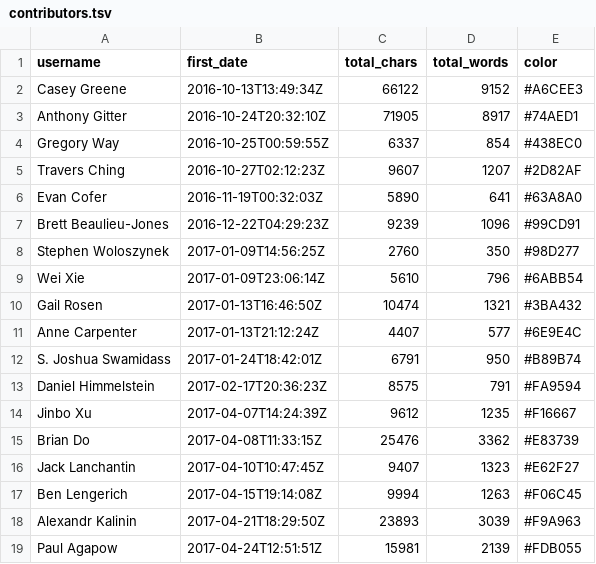
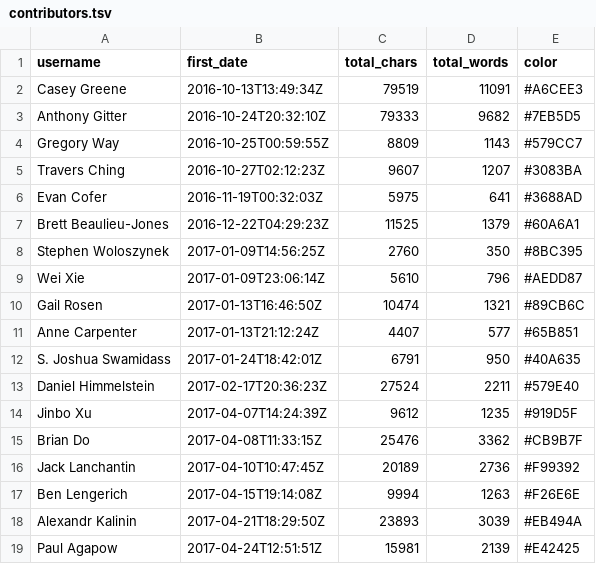
Before and after one commit to greenelab/meta-review, a TSV file: analyses/deep-review-contrib/contributors.tsv, drawn as a sheet; only a part is shown; the diff covers the shown part only.

Commit message:
Update deep review contribution visualization (#28)
* Update deep-review submodule on 2018-01-24

Updates to https://github.com/greenelab/deep-review/commit/1db0c13e0d5828d325ac8e1eba523b77bc33a7d1

* Rerun 01.contrib-git.ipynb

Update paths to diffs to include content (modern structure) and
sections (legacy structure) directories.

* Rerun & update 03.contrib-stats.ipynb

* Rerun and update 03.contrib-stats.ipynb

* Move author renaming to 01.contrib-git.ipynb

Switch 03.contrib-stats.ipynb to show new authors between
first submission and resubmission.

```diff
--- a/analyses/deep-review-contrib/contributors.tsv
+++ b/analyses/deep-review-contrib/contributors.tsv
@@ -1,19 +1,19 @@
 username	first_date	total_chars	total_words	color
-Casey Greene	2016-10-13T13:49:34Z	66122	9152	#A6CEE3
-Anthony Gitter	2016-10-24T20:32:10Z	71905	8917	#74AED1
-Gregory Way	2016-10-25T00:59:55Z	6337	854	#438EC0
-Travers Ching	2016-10-27T02:12:23Z	9607	1207	#2D82AF
-Evan Cofer	2016-11-19T00:32:03Z	5890	641	#63A8A0
-Brett Beaulieu-Jones	2016-12-22T04:29:23Z	9239	1096	#99CD91
-Stephen Woloszynek	2017-01-09T14:56:25Z	2760	350	#98D277
-Wei Xie	2017-01-09T23:06:14Z	5610	796	#6ABB54
-Gail Rosen	2017-01-13T16:46:50Z	10474	1321	#3BA432
-Anne Carpenter	2017-01-13T21:12:24Z	4407	577	#6E9E4C
-S. Joshua Swamidass	2017-01-24T18:42:01Z	6791	950	#B89B74
-Daniel Himmelstein	2017-02-17T20:36:23Z	8575	791	#FA9594
-Jinbo Xu	2017-04-07T14:24:39Z	9612	1235	#F16667
-Brian Do	2017-04-08T11:33:15Z	25476	3362	#E83739
-Jack Lanchantin	2017-04-10T10:47:45Z	9407	1323	#E62F27
-Ben Lengerich	2017-04-15T19:14:08Z	9994	1263	#F06C45
-Alexandr Kalinin	2017-04-21T18:29:50Z	23893	3039	#F9A963
-Paul Agapow	2017-04-24T12:51:51Z	15981	2139	#FDB055
+Casey Greene	2016-10-13T13:49:34Z	79519	11091	#A6CEE3
+Anthony Gitter	2016-10-24T20:32:10Z	79333	9682	#7EB5D5
+Gregory Way	2016-10-25T00:59:55Z	8809	1143	#579CC7
+Travers Ching	2016-10-27T02:12:23Z	9607	1207	#3083BA
+Evan Cofer	2016-11-19T00:32:03Z	5975	641	#3688AD
+Brett Beaulieu-Jones	2016-12-22T04:29:23Z	11525	1379	#60A6A1
+Stephen Woloszynek	2017-01-09T14:56:25Z	2760	350	#8BC395
+Wei Xie	2017-01-09T23:06:14Z	5610	796	#AEDD87
+Gail Rosen	2017-01-13T16:46:50Z	10474	1321	#89CB6C
+Anne Carpenter	2017-01-13T21:12:24Z	4407	577	#65B851
+S. Joshua Swamidass	2017-01-24T18:42:01Z	6791	950	#40A635
+Daniel Himmelstein	2017-02-17T20:36:23Z	27524	2211	#579E40
+Jinbo Xu	2017-04-07T14:24:39Z	9612	1235	#919D5F
+Brian Do	2017-04-08T11:33:15Z	25476	3362	#CB9B7F
+Jack Lanchantin	2017-04-10T10:47:45Z	20189	2736	#F99392
+Ben Lengerich	2017-04-15T19:14:08Z	9994	1263	#F26E6E
+Alexandr Kalinin	2017-04-21T18:29:50Z	23893	3039	#EB494A
+Paul Agapow	2017-04-24T12:51:51Z	15981	2139	#E42425
```
Also changed, not shown: 8 added rows and 23 edited cells elsewhere in this file, 13 other files.
